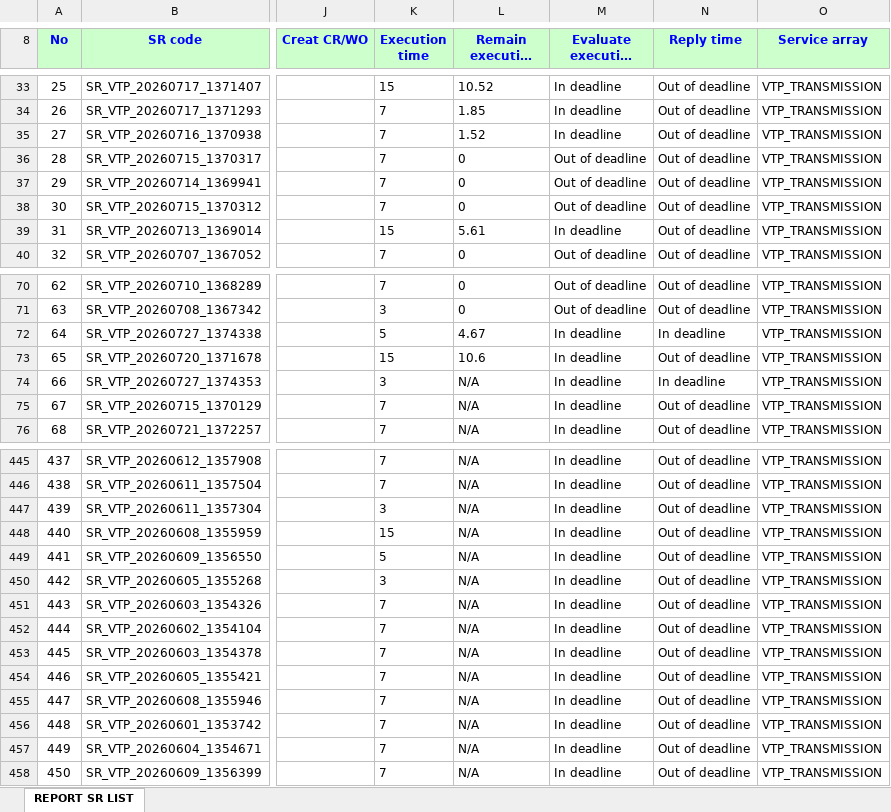
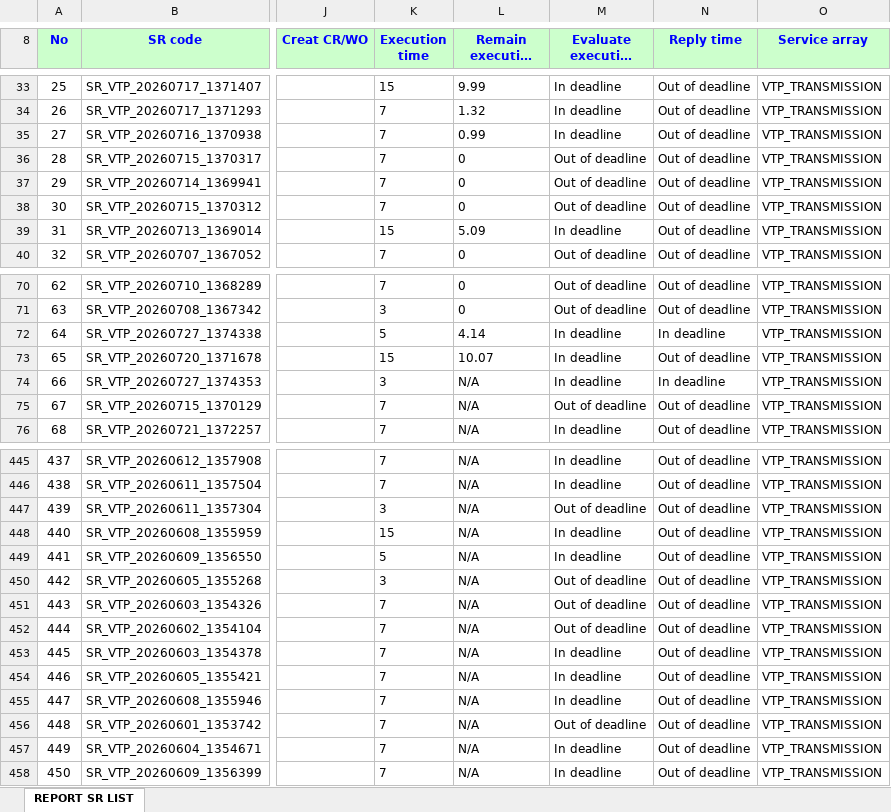
Before and after one commit to alvaromartinezg/sr_dashboard, an Excel workbook: SR_REPORT.xlsx, sheet REPORT SR LIST, drawn as a sheet; only a part is shown, gaps mark what is left out; long unchanged cells end in …; values as stored, in another font and other column widths than the file's, no borders; the diff covers the shown part only; the diff names each change by its address in the sheet, - before the commit and + after, or states it on an @@ line.

Commit message:
update SR report

```diff
--- a/SR_REPORT.xlsx (sheet REPORT SR LIST)
+++ b/SR_REPORT.xlsx (sheet REPORT SR LIST)
-L33 (Remain execution time): 10.52
+L33 (Remain execution time): 9.99
-L34 (Remain execution time): 1.85
+L34 (Remain execution time): 1.32
-L35 (Remain execution time): 1.52
+L35 (Remain execution time): 0.99
-L39 (Remain execution time): 5.61
+L39 (Remain execution time): 5.09
-L72 (Remain execution time): 4.67
+L72 (Remain execution time): 4.14
-L73 (Remain execution time): 10.6
+L73 (Remain execution time): 10.07
-M75 (Evaluate execution time): In deadline
+M75 (Evaluate execution time): Out of deadline
-M447 (Evaluate execution time): In deadline
+M447 (Evaluate execution time): Out of deadline
-M450:M452 (Evaluate execution time): In deadline
+M450:M452 (Evaluate execution time): Out of deadline
-M456 (Evaluate execution time): In deadline
+M456 (Evaluate execution time): Out of deadline
```
Also changed, not shown: 74 edited cells elsewhere in this sheet.
